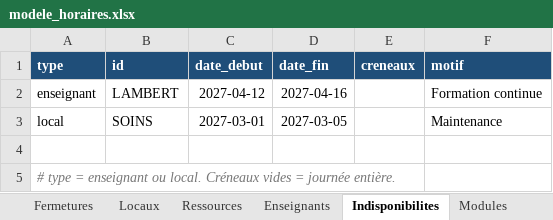
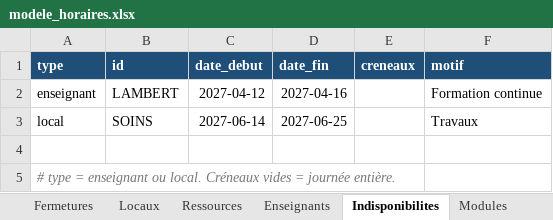
Before and after one commit to pouillonmathieu/horaires, an Excel workbook: exemples/modele_horaires.xlsx, sheet Indisponibilites, drawn as a sheet; values as stored, in another font and other column widths than the file's, no borders; the diff names each change by its address in the sheet, - before the commit and + after, or states it on an @@ line.

```diff
--- a/exemples/modele_horaires.xlsx (sheet Indisponibilites)
+++ b/exemples/modele_horaires.xlsx (sheet Indisponibilites)
-C3 (date_debut): 2027-03-01
+C3 (date_debut): 2027-06-14
-D3 (date_fin): 2027-03-05
+D3 (date_fin): 2027-06-25
-F3 (motif): Maintenance
+F3 (motif): Travaux
```
Also changed, not shown: sheet Modules, sheet Groupes, sheet Enseignants, sheet Parametres, other sheet tabs, 17 other files.
